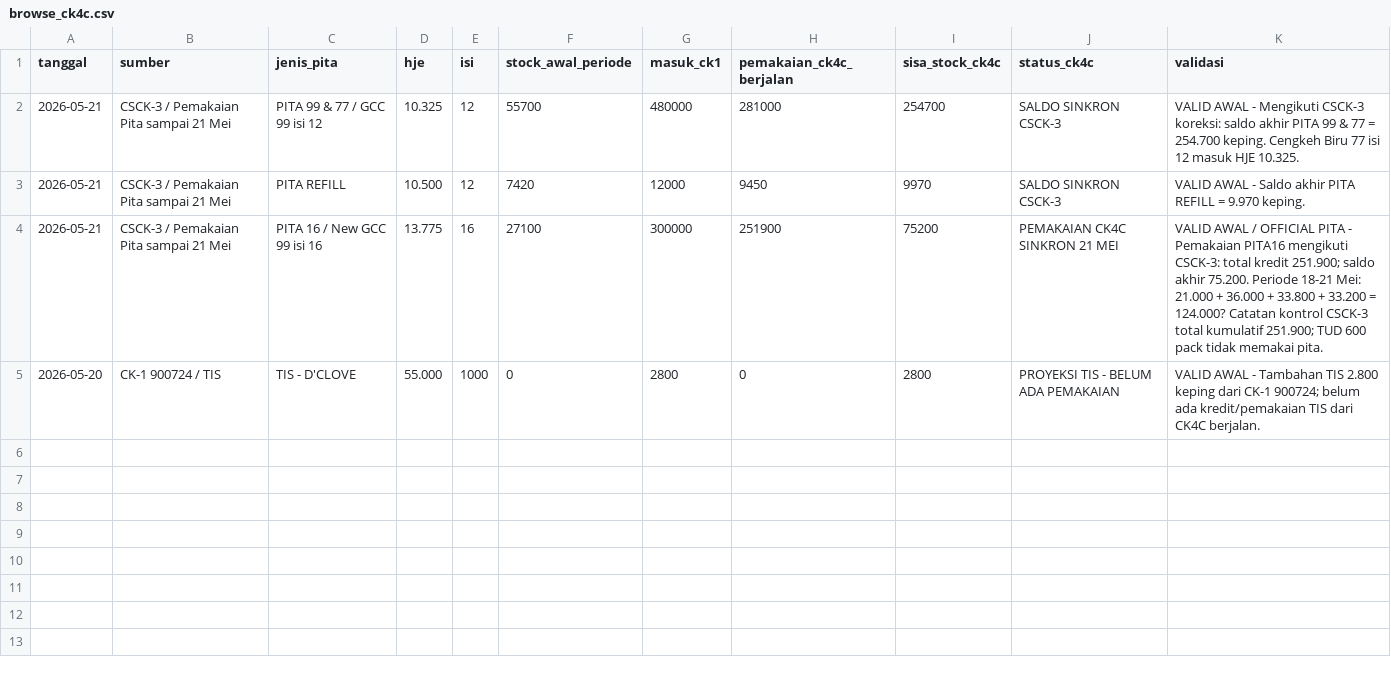
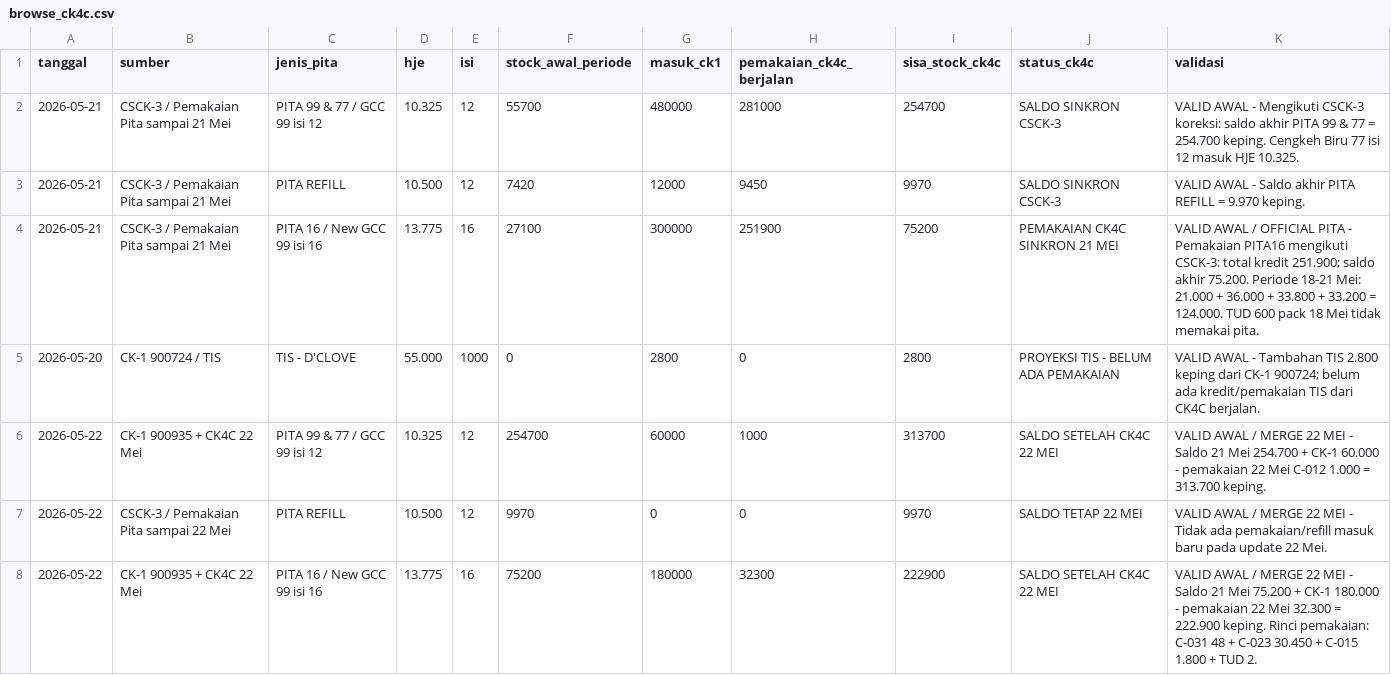
Before and after one commit to cengkehsigaret99-del/BAL-99-Work-Assistant-Cockpit, a CSV file: browse_ck4c.csv, drawn as a sheet.

Commit message:
Merge CK4C 22 Mei ke data utama

```diff
--- a/browse_ck4c.csv
+++ b/browse_ck4c.csv
@@ -3,3 +3,6 @@ tanggal,sumber,jenis_pita,hje,isi,stock_awal_periode,masuk_ck1,pemakaian_ck4c_be
 2026-05-21,CSCK-3 / Pemakaian Pita sampai 21 Mei,PITA REFILL,10.500,12,7420,12000,9450,9970,SALDO SINKRON CSCK-3,VALID AWAL - Saldo akhir PITA REFILL = 9.970 keping.
-2026-05-21,CSCK-3 / Pemakaian Pita sampai 21 Mei,PITA 16 / New GCC 99 isi 16,13.775,16,27100,300000,251900,75200,PEMAKAIAN CK4C SINKRON 21 MEI,VALID AWAL / OFFICIAL PITA - Pemakaian PITA16 mengikuti CSCK-3: total kredit 251.900; saldo akhir 75.200. Periode 18-21 Mei: 21.000 + 36.000 + 33.800 + 33.200 = 124.000? Catatan kontrol CSCK-3 total kumulatif 251.900; TUD 600 pack tidak memakai pita.
+2026-05-21,CSCK-3 / Pemakaian Pita sampai 21 Mei,PITA 16 / New GCC 99 isi 16,13.775,16,27100,300000,251900,75200,PEMAKAIAN CK4C SINKRON 21 MEI,VALID AWAL / OFFICIAL PITA - Pemakaian PITA16 mengikuti CSCK-3: total kredit 251.900; saldo akhir 75.200. Periode 18-21 Mei: 21.000 + 36.000 + 33.800 + 33.200 = 124.000. TUD 600 pack 18 Mei tidak memakai pita.
 2026-05-20,CK-1 900724 / TIS,TIS - D'CLOVE,55.000,1000,0,2800,0,2800,PROYEKSI TIS - BELUM ADA PEMAKAIAN,VALID AWAL - Tambahan TIS 2.800 keping dari CK-1 900724; belum ada kredit/pemakaian TIS dari CK4C berjalan.
+2026-05-22,CK-1 900935 + CK4C 22 Mei,PITA 99 & 77 / GCC 99 isi 12,10.325,12,254700,60000,1000,313700,SALDO SETELAH CK4C 22 MEI,VALID AWAL / MERGE 22 MEI - Saldo 21 Mei 254.700 + CK-1 60.000 - pemakaian 22 Mei C-012 1.000 = 313.700 keping.
+2026-05-22,CSCK-3 / Pemakaian Pita sampai 22 Mei,PITA REFILL,10.500,12,9970,0,0,9970,SALDO TETAP 22 MEI,VALID AWAL / MERGE 22 MEI - Tidak ada pemakaian/refill masuk baru pada update 22 Mei.
+2026-05-22,CK-1 900935 + CK4C 22 Mei,PITA 16 / New GCC 99 isi 16,13.775,16,75200,180000,32300,222900,SALDO SETELAH CK4C 22 MEI,VALID AWAL / MERGE 22 MEI - Saldo 21 Mei 75.200 + CK-1 180.000 - pemakaian 22 Mei 32.300 = 222.900 keping. Rinci pemakaian: C-031 48 + C-023 30.450 + C-015 1.800 + TUD 2.
```
